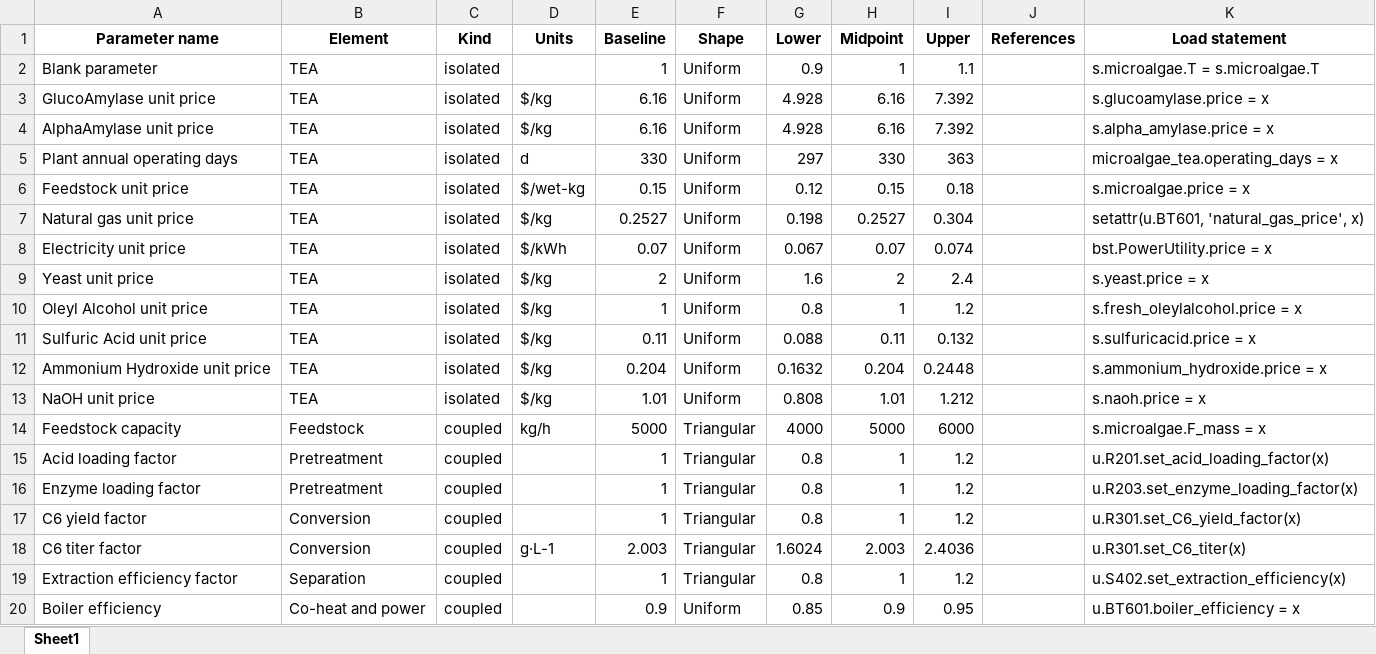
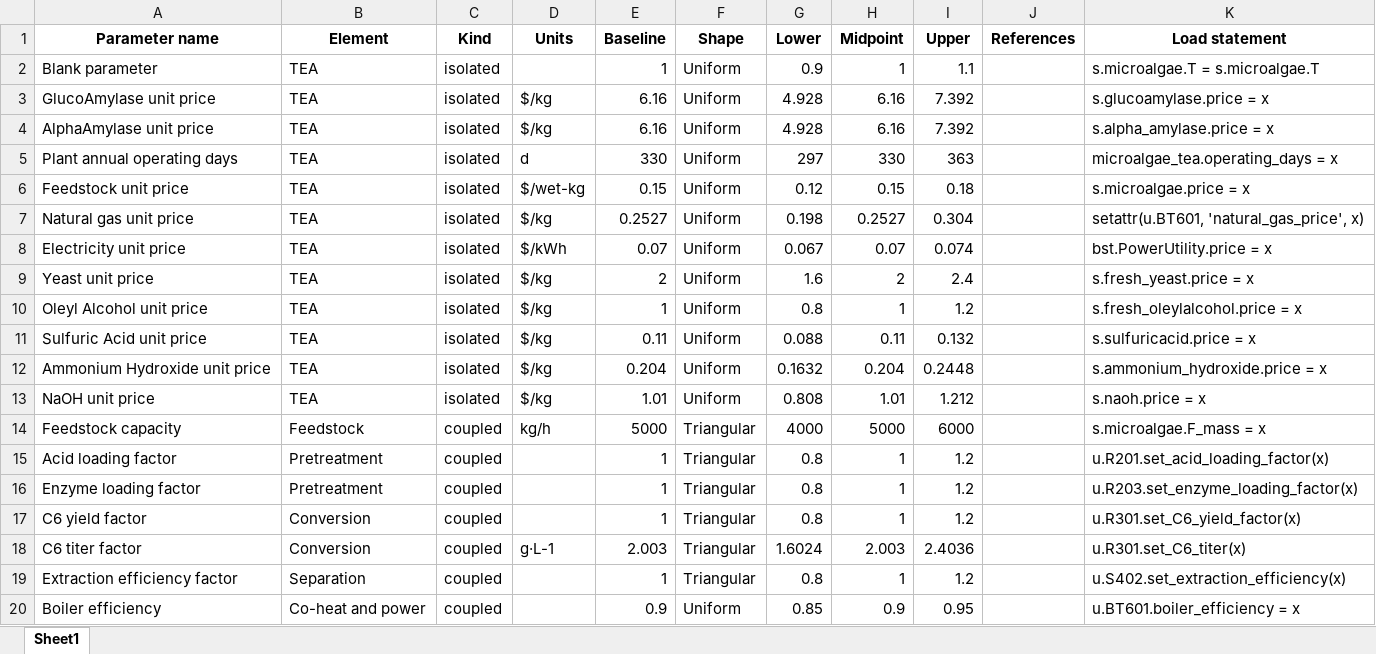
Before and after one commit to XingdongShi/Microalgae-to-MCCA-without-external-electron-donor, an Excel workbook: parameter_distributions.xlsx, sheet Sheet1, drawn as a sheet; values as stored, in another font and other column widths than the file's, no borders; the diff names each change by its address in the sheet, - before the commit and + after, or states it on an @@ line.

```diff
--- a/parameter_distributions.xlsx (sheet Sheet1)
+++ b/parameter_distributions.xlsx (sheet Sheet1)
-K9 (Load statement): s.yeast.price = x
+K9 (Load statement): s.fresh_yeast.price = x
```
Also changed, not shown: 11 other files.
